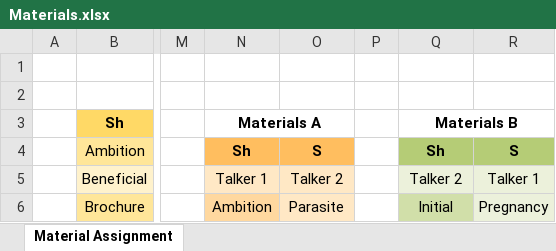
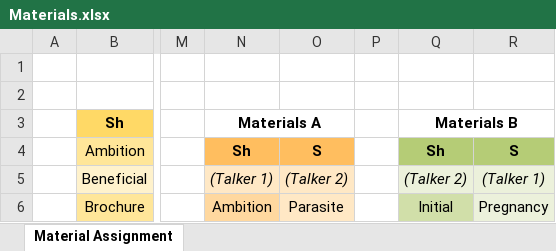
Before and after one commit to Magnolia-S/SI.SP, an Excel workbook: Stims/Materials.xlsx, sheet Material Assignment, drawn as a sheet; only a part is shown, gaps mark what is left out; values as stored, in another font and other column widths than the file's, no borders; the diff covers the shown part only; the diff names each change by its address in the sheet, - before the commit and + after, or states it on an @@ line.

```diff
--- a/Stims/Materials.xlsx (sheet Material Assignment)
+++ b/Stims/Materials.xlsx (sheet Material Assignment)
-N5: Talker 1
+N5: (Talker 1)
-N5:O5 italic: off
+N5:O5 italic: on
-O5: Talker 2
+O5: (Talker 2)
-Q5: Talker 2
+Q5: (Talker 2)
-Q5:R5 italic: off
+Q5:R5 italic: on
-R5: Talker 1
+R5: (Talker 1)
```
Also changed, not shown: 1 edited cell and cell formats elsewhere in this sheet, 4 other files.
